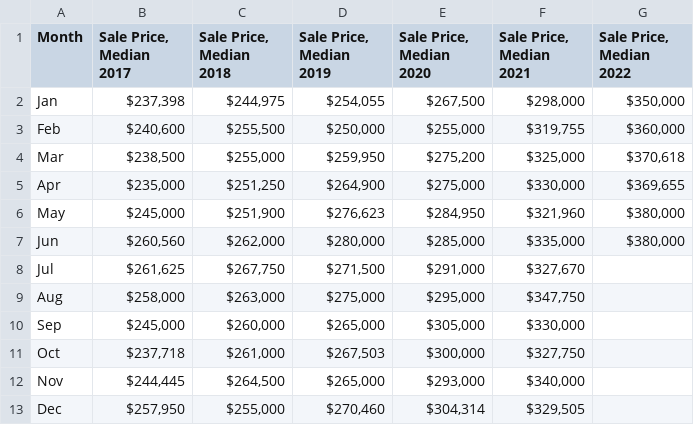
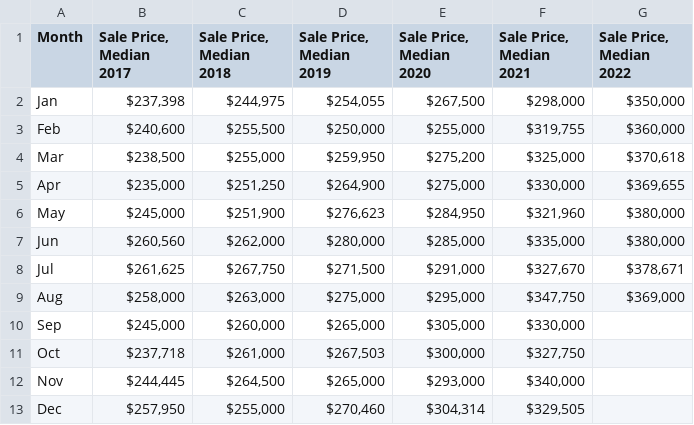
Before and after one commit to hdadvisors/rrh-framework, a CSV file: data/chesterfield_med_sales.csv, drawn as a sheet; the diff names each change by its address in the sheet, - before the commit and + after, or states it on an @@ line.

Commit message:
Updating MLS data and adjusting...
adjusting to monthly cpi for MLS sales

```diff
--- a/data/chesterfield_med_sales.csv
+++ b/data/chesterfield_med_sales.csv
-G8 (Sale Price, Median 2022): (empty)
+G8 (Sale Price, Median 2022): $378,671
-G9 (Sale Price, Median 2022): (empty)
+G9 (Sale Price, Median 2022): $369,000
```
Also changed, not shown: data/hanover_med_sales.csv, data/henrico_med_sales.csv, 31 other files.
